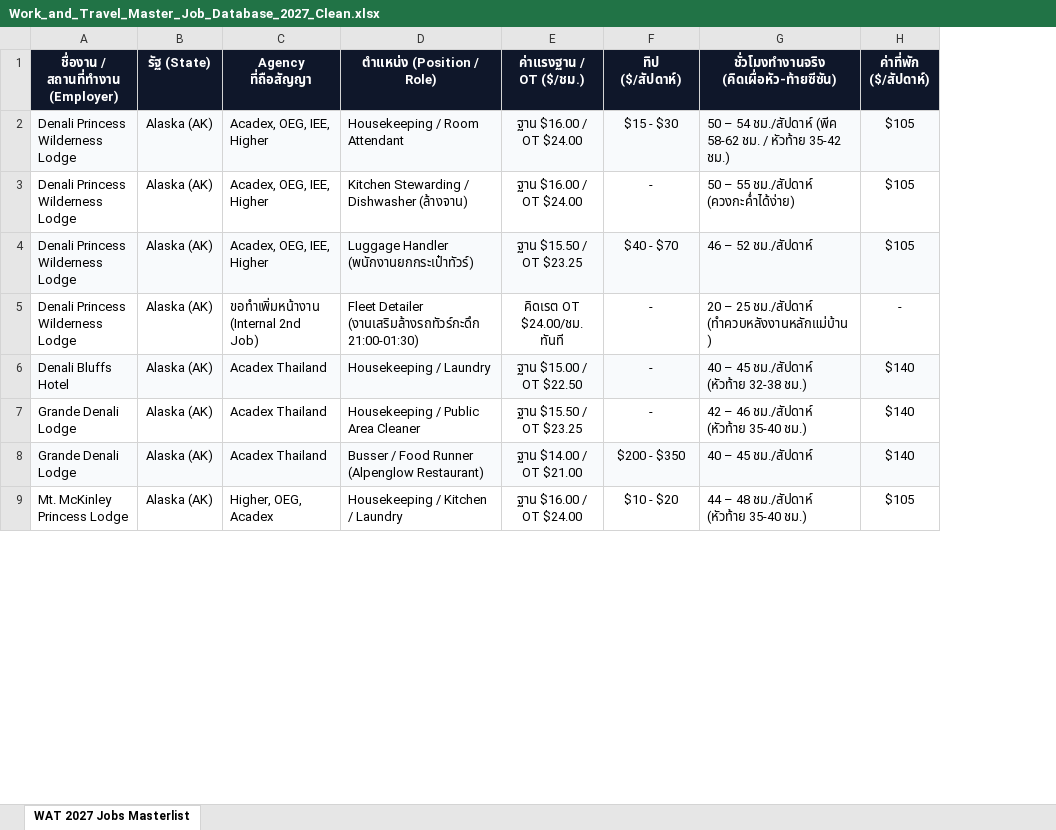
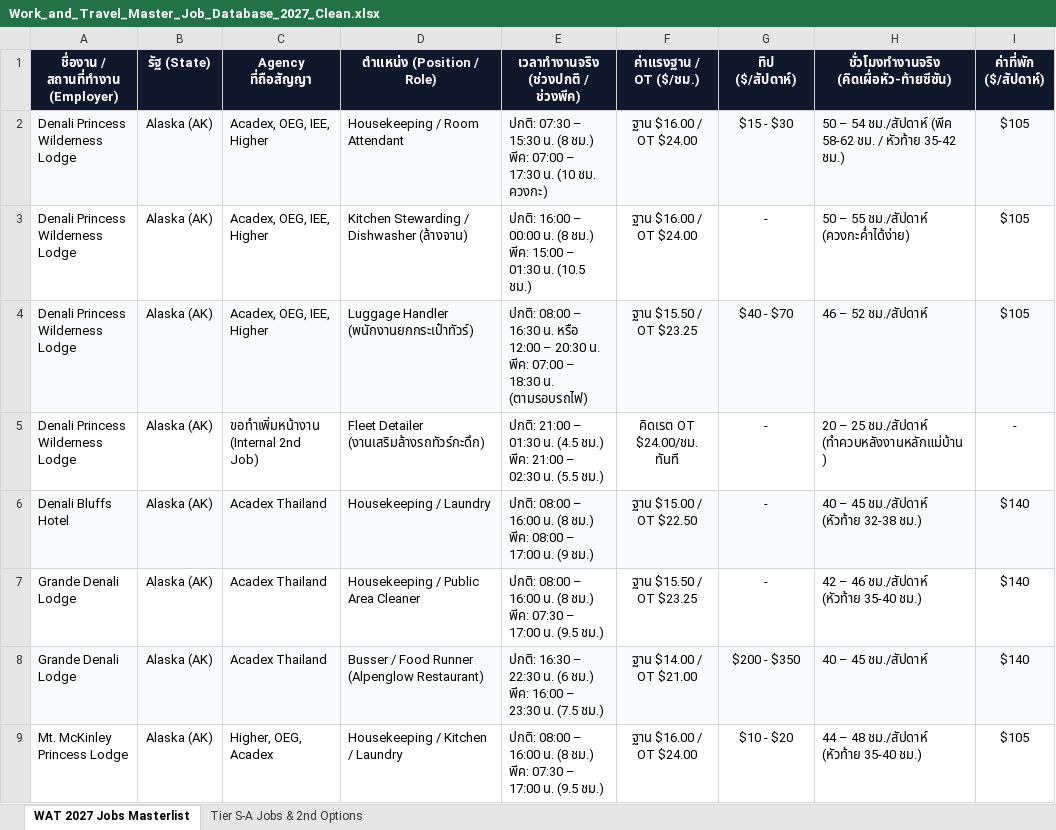
Before and after one commit to punnawitsunarat/Work-and-Travel, an Excel workbook: Work_and_Travel_Master_Job_Database_2027_Clean.xlsx, sheet WAT 2027 Jobs Masterlist, drawn as a sheet; only a part is shown; values as stored, in another font and other column widths than the file's, no borders; ↵ is a line break in a cell; the diff names each change by its address in the sheet, - before the commit and + after, or states it on an @@ line.

Commit message:
Add Tier S-A Jobs and realistic 2nd job options sheet

```diff
--- a/Work_and_Travel_Master_Job_Database_2027_Clean.xlsx (sheet WAT 2027 Jobs Masterlist)
+++ b/Work_and_Travel_Master_Job_Database_2027_Clean.xlsx (sheet WAT 2027 Jobs Masterlist)
+sheet tab: Tier S-A Jobs & 2nd Options
+column E, rows 1-9: เวลาทำงานจริง (ช่วงปกติ / ช่วงพีค) | ปกติ: 07:30 – 15:30 น. (8 ชม.) ↵ พีค: 07:00 – 17:30 น. (10 ชม. ควงกะ) | ปกติ: 16:00 – 00:00 น. (8 ชม.) ↵ พีค: 15:00 – 01:30 น. (10.5 ชม.) | ปกติ: 08:00 – 16:30 น. หรือ 12:00 – 20:30 น. ↵ พีค: 07:00 – 18:30 น. (ตามรอบรถไฟ) | ปกติ: 21:00 – 01:30 น. (4.5 ชม.) ↵ พีค: 21:00 – 02:30 น. (5.5 ชม.) | ปกติ: 08:00 – 16:00 น. (8 ชม.) ↵ พีค: 08:00 – 17:00 น. (9 ชม.) | ปกติ: 08:00 – 16:00 น. (8 ชม.) ↵ พีค: 07:30 – 17:00 น. (9.5 ชม.) | ปกติ: 16:30 – 22:30 น. (6 ชม.) ↵ พีค: 16:00 – 23:30 น. (7.5 ชม.) | ปกติ: 08:00 – 16:00 น. (8 ชม.) ↵ พีค: 07:30 – 17:00 น. (9.5 ชม.)
-D5 (ตำแหน่ง (Position / Role)): Fleet Detailer (งานเสริมล้างรถทัวร์กะดึก 21:00-01:30)
+D5 (ตำแหน่ง (Position / Role)): Fleet Detailer (งานเสริมล้างรถทัวร์กะดึก)
```
Also changed, not shown: 1 other file.
